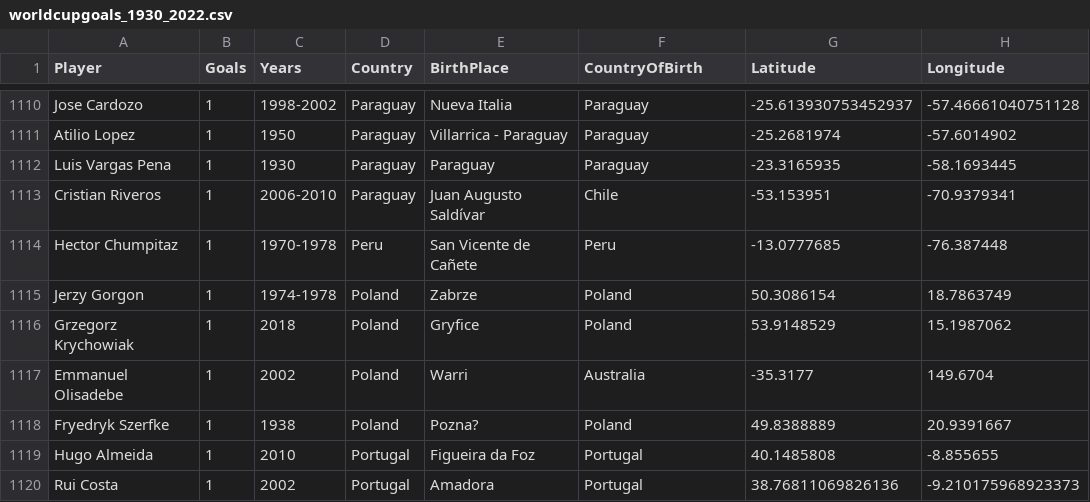
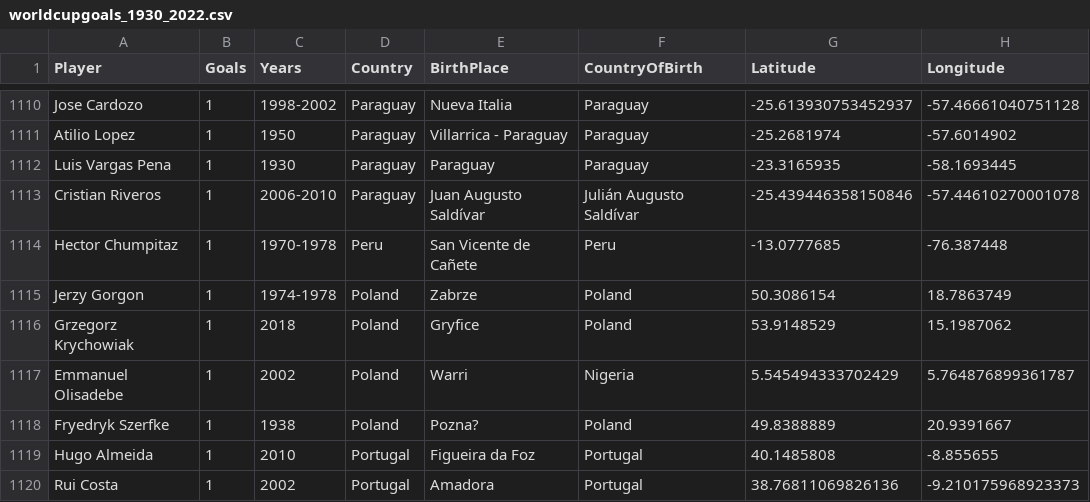
Before and after one commit to SeppeWillems13/world-cup-goal-scorers-globe, a CSV file: edited_cvs/worldcupgoals_1930_2022.csv, drawn as a sheet; only a part is shown, gaps mark what is left out.

```diff
--- a/edited_cvs/worldcupgoals_1930_2022.csv
+++ b/edited_cvs/worldcupgoals_1930_2022.csv
@@ -1112,3 +1112,3 @@ Atilio Lopez,1,1950,Paraguay,Villarrica - Paraguay,Paraguay,-25.2681974,-57.6014
 Luis Vargas Pena,1,1930,Paraguay,Paraguay,Paraguay,-23.3165935,-58.1693445
-Cristian Riveros,1,2006-2010,Paraguay,Juan Augusto Saldívar,Chile,-53.153951,-70.9379341
+Cristian Riveros,1,2006-2010,Paraguay,Juan Augusto Saldívar,Julián Augusto Saldívar,-25.439446358150846, -57.44610270001078
 Hector Chumpitaz,1,1970-1978,Peru,San Vicente de Cañete,Peru,-13.0777685,-76.387448
@@ -1116,3 +1116,3 @@ Jerzy Gorgon,1,1974-1978,Poland,Zabrze,Poland,50.3086154,18.7863749
 Grzegorz Krychowiak,1,2018,Poland,Gryfice,Poland,53.9148529,15.1987062
-Emmanuel Olisadebe,1,2002,Poland,Warri,Australia,-35.3177,149.6704
+Emmanuel Olisadebe,1,2002,Poland,Warri,Nigeria,5.545494333702429, 5.764876899361787
 Fryedryk Szerfke,1,1938,Poland,Pozna?,Poland,49.8388889,20.9391667
```
Also changed, not shown: 1 other file.
